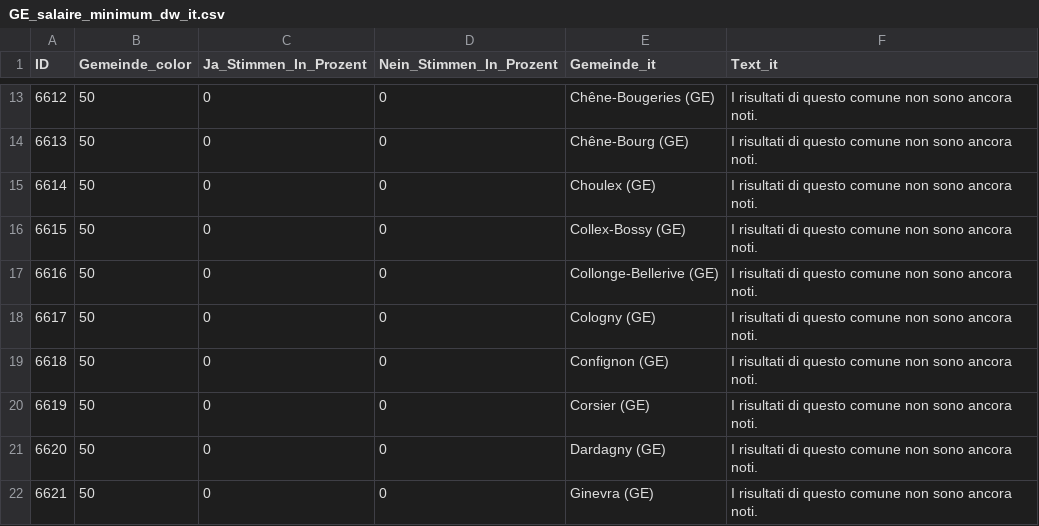
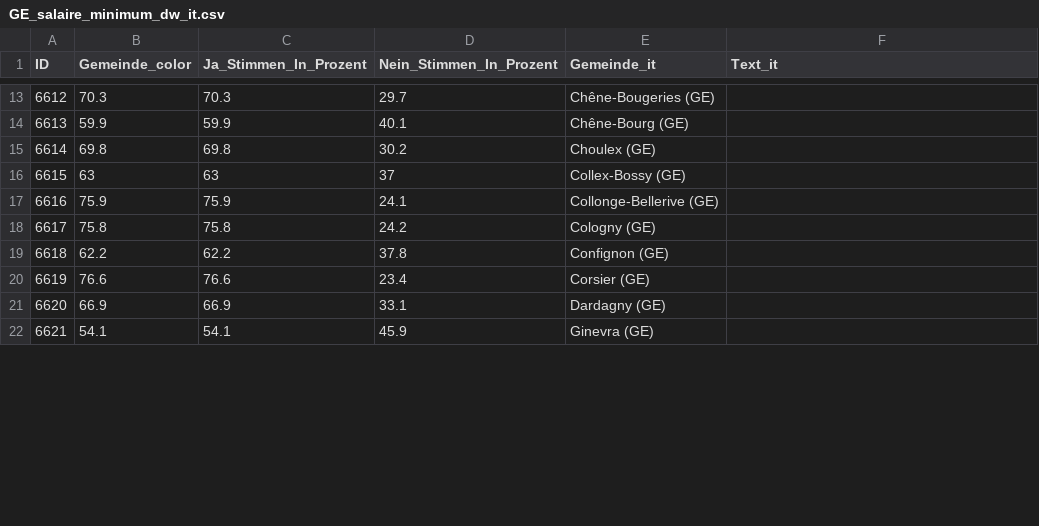
Before and after one commit to awp-finanznachrichten/lena_maerz2026, a CSV file: Output_Cantons/GE_salaire_minimum_dw_it.csv, drawn as a sheet; only a part is shown, gaps mark what is left out; the diff covers the shown part only.

```diff
--- a/Output_Cantons/GE_salaire_minimum_dw_it.csv
+++ b/Output_Cantons/GE_salaire_minimum_dw_it.csv
@@ -13,10 +13,10 @@
-6612,50,0,0,"Chêne-Bougeries (GE)","I risultati di questo comune non sono ancora noti."
-6613,50,0,0,"Chêne-Bourg (GE)","I risultati di questo comune non sono ancora noti."
-6614,50,0,0,"Choulex (GE)","I risultati di questo comune non sono ancora noti."
-6615,50,0,0,"Collex-Bossy (GE)","I risultati di questo comune non sono ancora noti."
-6616,50,0,0,"Collonge-Bellerive (GE)","I risultati di questo comune non sono ancora noti."
-6617,50,0,0,"Cologny (GE)","I risultati di questo comune non sono ancora noti."
-6618,50,0,0,"Confignon (GE)","I risultati di questo comune non sono ancora noti."
-6619,50,0,0,"Corsier (GE)","I risultati di questo comune non sono ancora noti."
-6620,50,0,0,"Dardagny (GE)","I risultati di questo comune non sono ancora noti."
-6621,50,0,0,"Ginevra (GE)","I risultati di questo comune non sono ancora noti."
+6612,70.3,70.3,29.7,"Chêne-Bougeries (GE)",
+6613,59.9,59.9,40.1,"Chêne-Bourg (GE)",
+6614,69.8,69.8,30.2,"Choulex (GE)",
+6615,63,63,37,"Collex-Bossy (GE)",
+6616,75.9,75.9,24.1,"Collonge-Bellerive (GE)",
+6617,75.8,75.8,24.2,"Cologny (GE)",
+6618,62.2,62.2,37.8,"Confignon (GE)",
+6619,76.6,76.6,23.4,"Corsier (GE)",
+6620,66.9,66.9,33.1,"Dardagny (GE)",
+6621,54.1,54.1,45.9,"Ginevra (GE)",
```
Also changed, not shown: 140 edited cells elsewhere in this file, Output_Cantons/GE_salaire_minimum_dw_de.csv, Output_Overviews/Uebersicht_dw_BL.csv, 2 other files.
